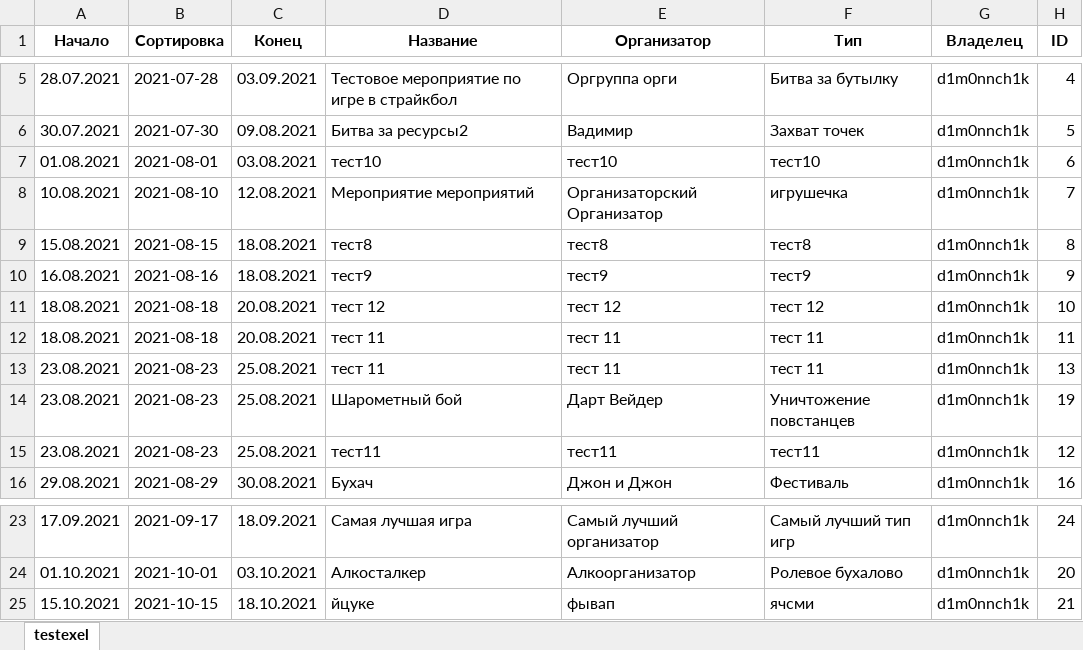
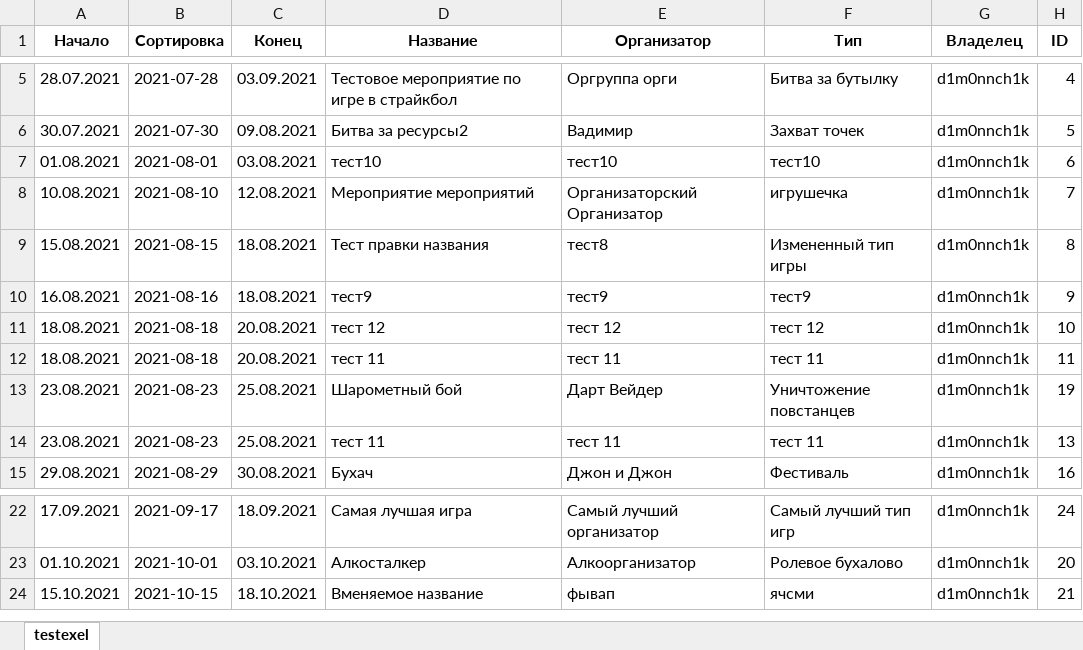
Before and after one commit to dimyalt/python_learning, an Excel workbook: kogda_igra_telegram_bot/sample.xlsx, sheet testexel, drawn as a sheet; only a part is shown, gaps mark what is left out; values as stored, in another font and other column widths than the file's, no borders; removed rows and columns are numbered as before the commit, all else as after; the diff names each change by its address in the sheet, - before the commit and + after, or states it on an @@ line.

```diff
--- a/kogda_igra_telegram_bot/sample.xlsx (sheet testexel)
+++ b/kogda_igra_telegram_bot/sample.xlsx (sheet testexel)
-D9 (Название): тест8
+D9 (Название): Тест правки названия
-F9 (Тип): тест8
+F9 (Тип): Измененный тип игры
@@ row 14 moved to row 13: 23.08.2021 @@
-row 15: 23.08.2021 | 2021-08-23 | 25.08.2021 | тест11 | тест11 | тест11 | d1m0nnch1k | 12
-D24 (Название): йцуке
+D24 (Название): Вменяемое название
```
Also changed, not shown: 1 other file.
